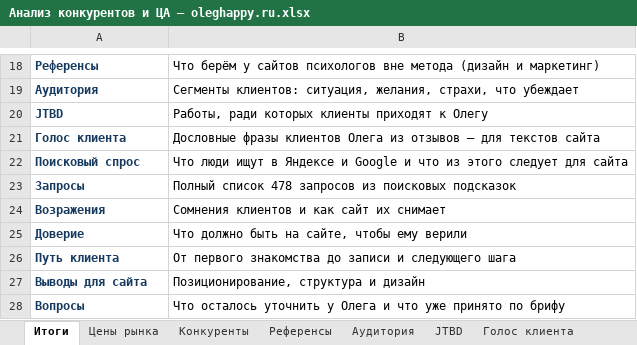
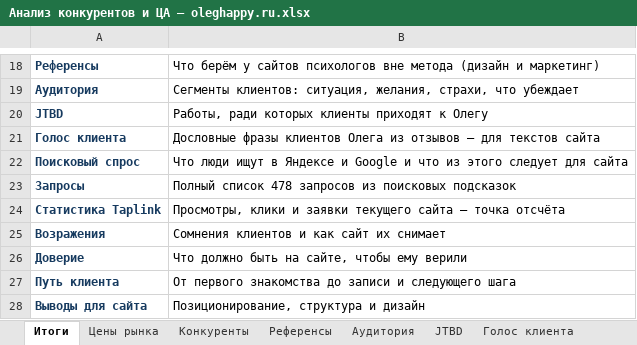
Before and after one commit to obycihina95-web/kurs-fpb-oleg, an Excel workbook: oleghappy-ru/analysis/Анализ конкурентов и ЦА — oleghappy.ru.xlsx, sheet Итоги, drawn as a sheet; only a part is shown, gaps mark what is left out; the shorter side is filled out with more unchanged rows; values as stored, in another font and other column widths than the file's, no borders; the diff names each change by its address in the sheet, - before the commit and + after, or states it on an @@ line.

```diff
--- a/oleghappy-ru/analysis/Анализ конкурентов и ЦА — oleghappy.ru.xlsx (sheet Итоги)
+++ b/oleghappy-ru/analysis/Анализ конкурентов и ЦА — oleghappy.ru.xlsx (sheet Итоги)
+row 24: Статистика Taplink | Просмотры, клики и заявки текущего сайта — точка отсчёта
```
Also changed, not shown: other sheet tabs.
